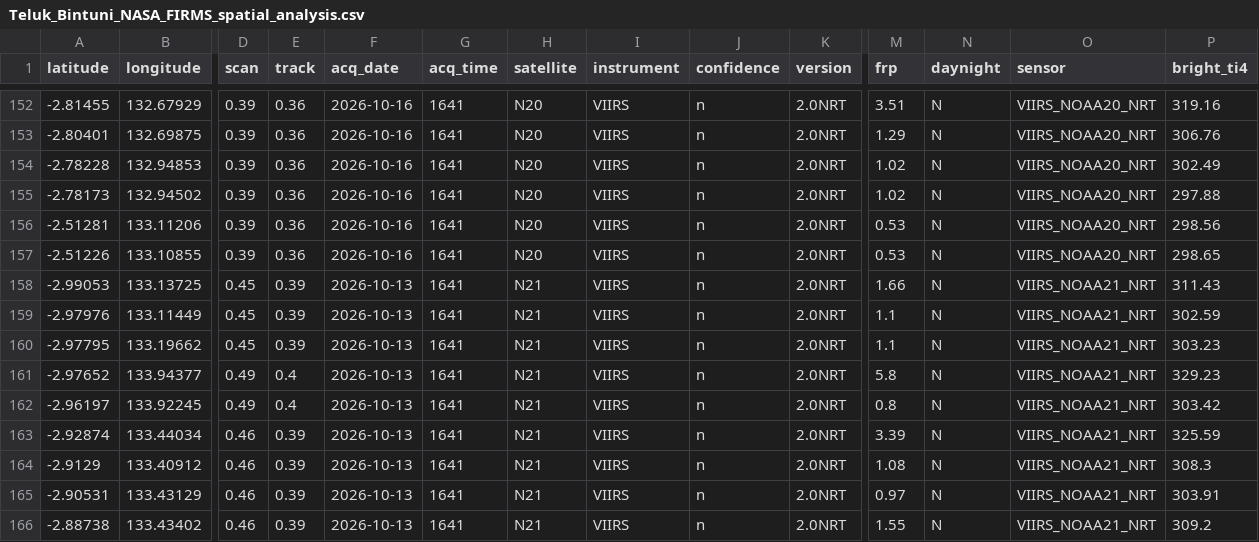
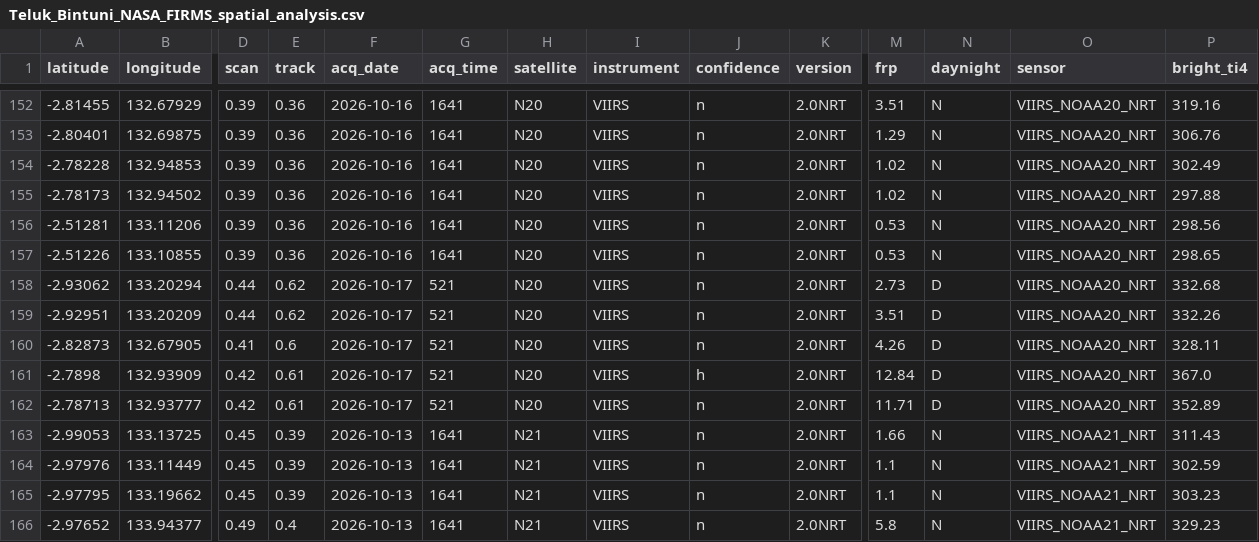
Before and after one commit to Indrmlnaa/Fire_Monitoring, a CSV file: data/v2/processed/Teluk_Bintuni_NASA_FIRMS_spatial_analysis.csv, drawn as a sheet; only a part is shown, gaps mark what is left out; the shorter side is filled out with more unchanged rows; rows hold the shown columns only; the diff names each change by its address in the sheet, - before the commit and + after, or states it on an @@ line.

```diff
--- a/data/v2/processed/Teluk_Bintuni_NASA_FIRMS_spatial_analysis.csv
+++ b/data/v2/processed/Teluk_Bintuni_NASA_FIRMS_spatial_analysis.csv
+row 158: -2.93062 | 133.20294 | 0.44 | 0.62 | 2026-10-17 | 521 | N20 | VIIRS | n | 2.0NRT | 2.73 | D | VIIRS_NOAA20_NRT | 332.68
+row 159: -2.92951 | 133.20209 | 0.44 | 0.62 | 2026-10-17 | 521 | N20 | VIIRS | n | 2.0NRT | 3.51 | D | VIIRS_NOAA20_NRT | 332.26
+row 160: -2.82873 | 132.67905 | 0.41 | 0.6 | 2026-10-17 | 521 | N20 | VIIRS | n | 2.0NRT | 4.26 | D | VIIRS_NOAA20_NRT | 328.11
+row 161: -2.7898 | 132.93909 | 0.42 | 0.61 | 2026-10-17 | 521 | N20 | VIIRS | h | 2.0NRT | 12.84 | D | VIIRS_NOAA20_NRT | 367.0
+row 162: -2.78713 | 132.93777 | 0.42 | 0.61 | 2026-10-17 | 521 | N20 | VIIRS | n | 2.0NRT | 11.71 | D | VIIRS_NOAA20_NRT | 352.89
```
Also changed, not shown: data/v2/processed/OKI_NASA_FIRMS_fire_events.csv, data/v2/processed/OKI_fire_events_rainfall.csv, 2 other files.
